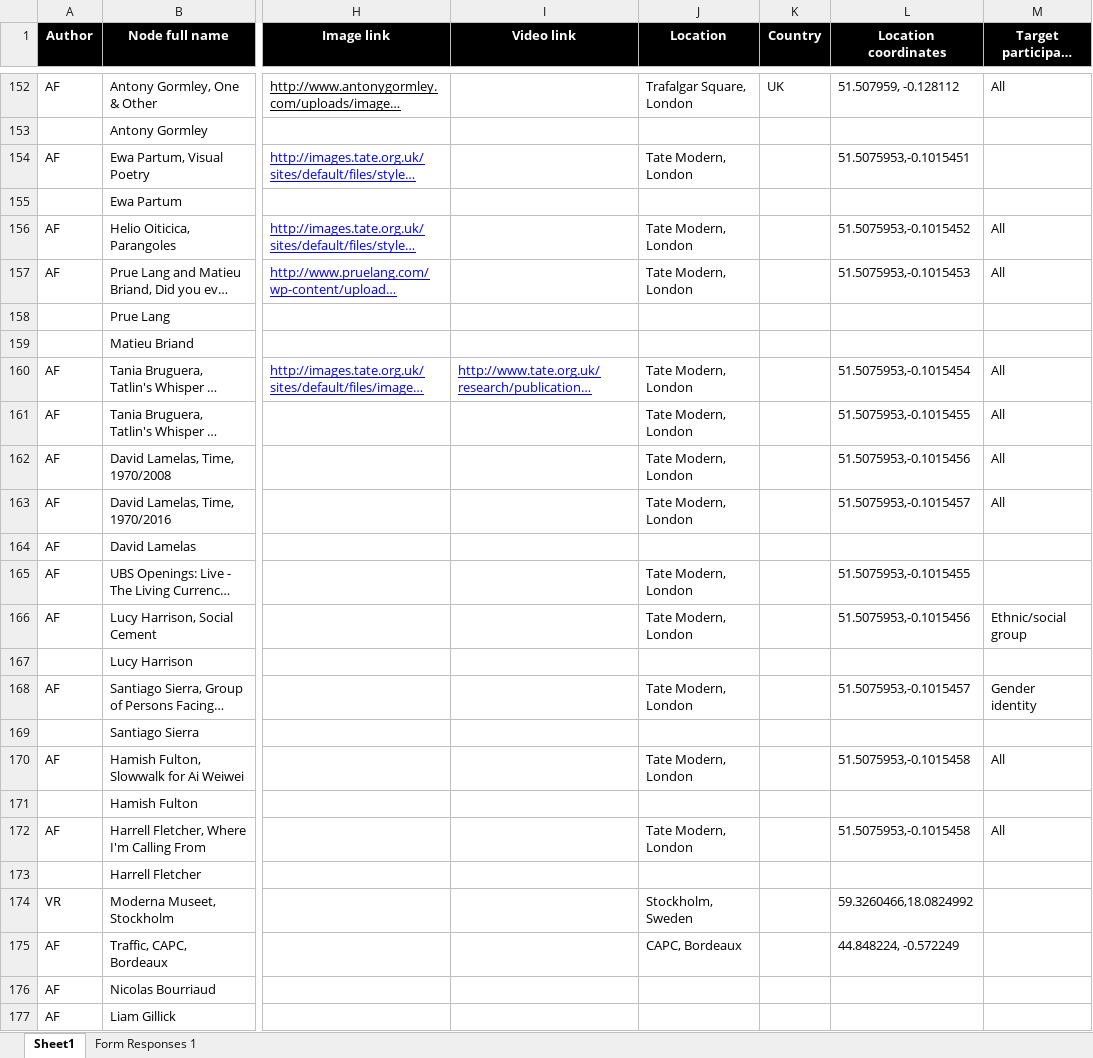
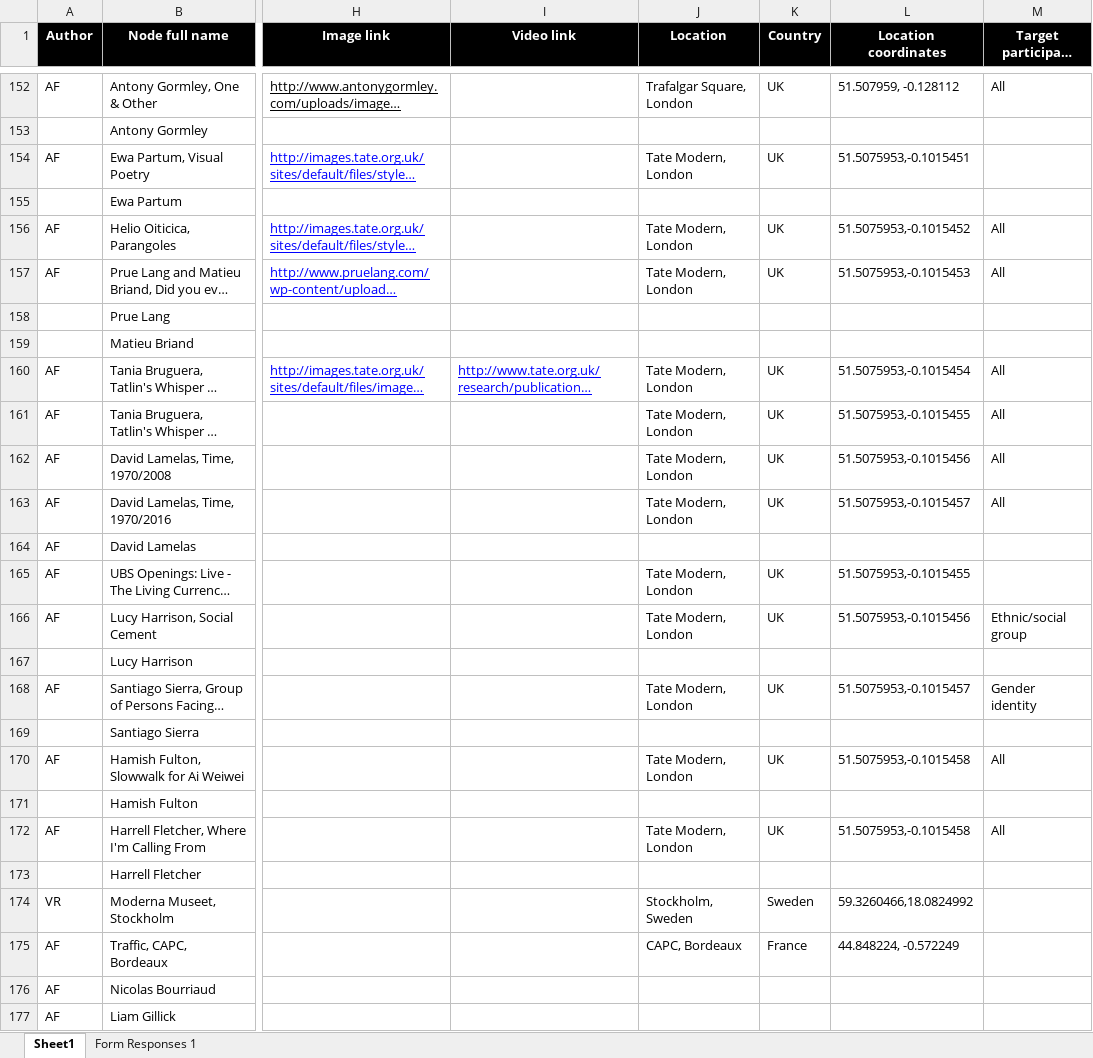
Before and after one commit to DrMothra/TateViz, an Excel workbook: data/TEx Cartography081116.xlsx, sheet Sheet1, drawn as a sheet; only a part is shown, gaps mark what is left out; long unchanged cells end in …; values as stored, in another font and other column widths than the file's, no borders; charts and pictures not drawn; the diff names each change by its address in the sheet, - before the commit and + after, or states it on an @@ line.

Commit message:
Added country nodes

```diff
--- a/data/TEx Cartography081116.xlsx (sheet Sheet1)
+++ b/data/TEx Cartography081116.xlsx (sheet Sheet1)
-K154 (Country): (empty)
+K154 (Country): UK
-K156:K157 (Country): (empty)
+K156:K157 (Country): UK
-K160:K163 (Country): (empty)
+K160:K163 (Country): UK
-K165:K166 (Country): (empty)
+K165:K166 (Country): UK
-K168 (Country): (empty)
+K168 (Country): UK
-K170 (Country): (empty)
+K170 (Country): UK
-K172 (Country): (empty)
+K172 (Country): UK
-K174 (Country): (empty)
+K174 (Country): Sweden
-K175 (Country): (empty)
+K175 (Country): France
```
Also changed, not shown: charts or pictures, 2 other files.
